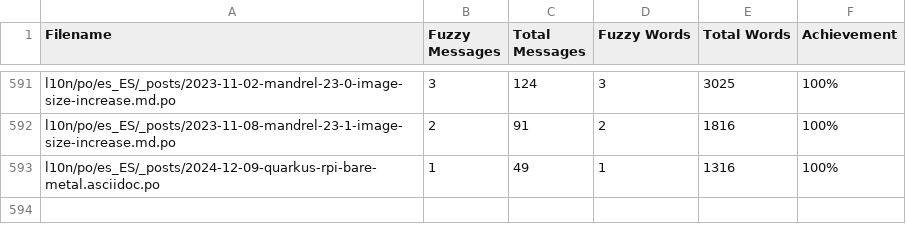
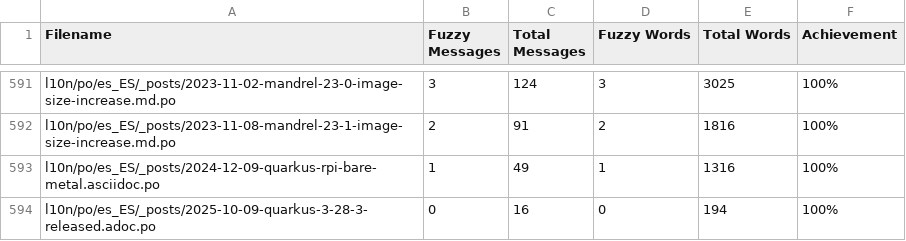
Before and after one commit to quarkusio/es.quarkus.io, a CSV file: l10n/stats/posts-translation.csv, drawn as a sheet; only a part is shown, gaps mark what is left out.

Commit message:
Update translation stats

```diff
--- a/l10n/stats/posts-translation.csv
+++ b/l10n/stats/posts-translation.csv
@@ -593 +593,2 @@ l10n/po/es_ES/_posts/2023-11-08-mandrel-23-1-image-size-increase.md.po, 2, 91, 2
 l10n/po/es_ES/_posts/2024-12-09-quarkus-rpi-bare-metal.asciidoc.po, 1, 49, 1, 1316, 100%
+l10n/po/es_ES/_posts/2025-10-09-quarkus-3-28-3-released.adoc.po, 0, 16, 0, 194, 100%
```
Also changed, not shown: l10n/stats/latest-guides-translation.csv, l10n/stats/main-guides-translation.csv, 1 other file.
